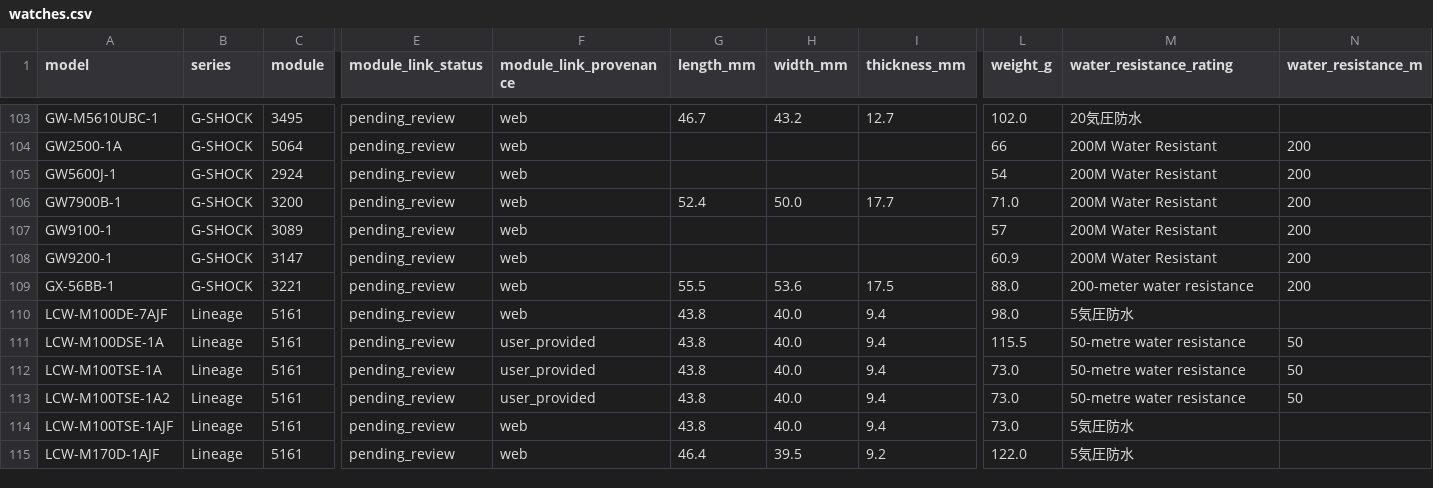
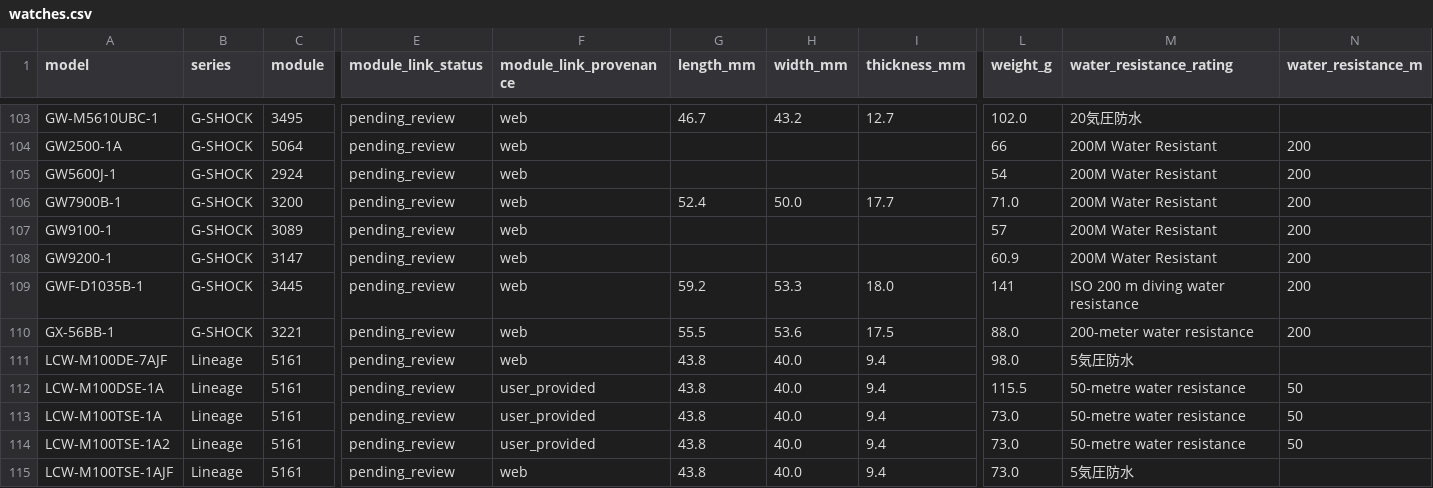
Before and after one commit to SEPULKRUM/casio-watch-specs, a CSV file: data/watches.csv, drawn as a sheet; only a part is shown, gaps mark what is left out; the shorter side is filled out with more unchanged rows; rows hold the shown columns only; the diff names each change by its address in the sheet, - before the commit and + after, or states it on an @@ line.

```diff
--- a/data/watches.csv
+++ b/data/watches.csv
+row 109: GWF-D1035B-1 | G-SHOCK | 3445 | pending_review | web | 59.2 | 53.3 | 18.0 | 141 | ISO 200 m diving water resistance | 200
```
Also changed, not shown: 20 other files.
